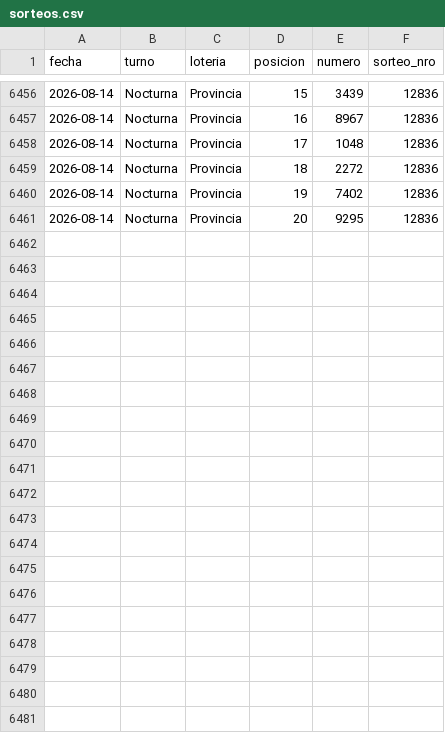
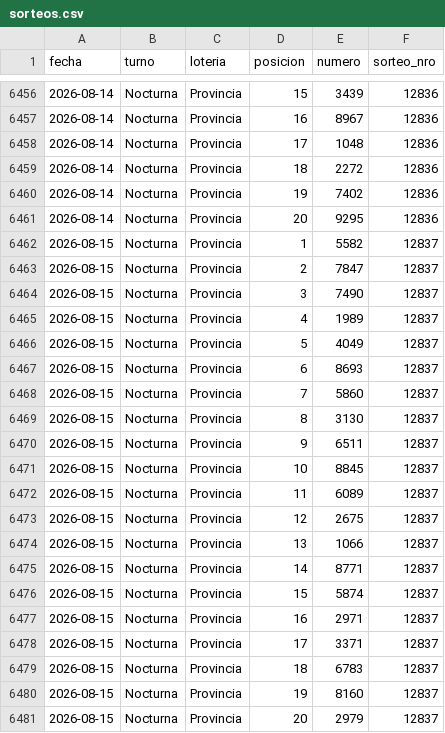
Before and after one commit to GObarrera/quiniela-predictor, a CSV file: data/sorteos.csv, drawn as a sheet; only a part is shown, gaps mark what is left out; the diff names each change by its address in the sheet, - before the commit and + after, or states it on an @@ line.

```diff
--- a/data/sorteos.csv
+++ b/data/sorteos.csv
+row 6462: 2026-08-15 | Nocturna | Provincia | 1 | 5582 | 12837
+row 6463: 2026-08-15 | Nocturna | Provincia | 2 | 7847 | 12837
+row 6464: 2026-08-15 | Nocturna | Provincia | 3 | 7490 | 12837
+row 6465: 2026-08-15 | Nocturna | Provincia | 4 | 1989 | 12837
+row 6466: 2026-08-15 | Nocturna | Provincia | 5 | 4049 | 12837
+row 6467: 2026-08-15 | Nocturna | Provincia | 6 | 8693 | 12837
+row 6468: 2026-08-15 | Nocturna | Provincia | 7 | 5860 | 12837
+row 6469: 2026-08-15 | Nocturna | Provincia | 8 | 3130 | 12837
+row 6470: 2026-08-15 | Nocturna | Provincia | 9 | 6511 | 12837
+row 6471: 2026-08-15 | Nocturna | Provincia | 10 | 8845 | 12837
+row 6472: 2026-08-15 | Nocturna | Provincia | 11 | 6089 | 12837
+row 6473: 2026-08-15 | Nocturna | Provincia | 12 | 2675 | 12837
+row 6474: 2026-08-15 | Nocturna | Provincia | 13 | 1066 | 12837
+row 6475: 2026-08-15 | Nocturna | Provincia | 14 | 8771 | 12837
+row 6476: 2026-08-15 | Nocturna | Provincia | 15 | 5874 | 12837
+row 6477: 2026-08-15 | Nocturna | Provincia | 16 | 2971 | 12837
+row 6478: 2026-08-15 | Nocturna | Provincia | 17 | 3371 | 12837
+row 6479: 2026-08-15 | Nocturna | Provincia | 18 | 6783 | 12837
+row 6480: 2026-08-15 | Nocturna | Provincia | 19 | 8160 | 12837
+row 6481: 2026-08-15 | Nocturna | Provincia | 20 | 2979 | 12837
```
Also changed, not shown: 5 other files.
